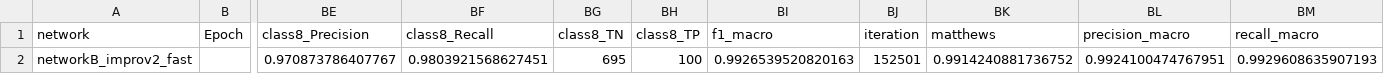
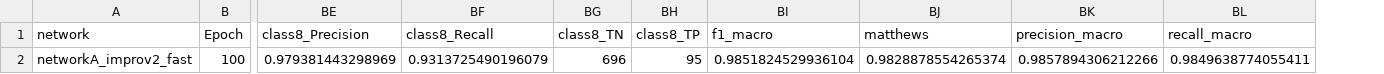
Before and after one commit to mbtiongson1/neural-network-training, a CSV file: submission/final/scores.csv, drawn as a sheet; only a part is shown, gaps mark what is left out; removed rows and columns are numbered as before the commit, all else as after; rows hold the shown columns only; the diff names each change by its address in the sheet, - before the commit and + after, or states it on an @@ line.

```diff
--- a/submission/final/scores.csv
+++ b/submission/final/scores.csv
-column BJ (iteration), empty
-row 2: networkB_improv2_fast |  | 0.970873786407767 | 0.9803921568627451 | 695 | 100 | 0.9926539520820163 | 152501 | 0.9914240881736752 | 0.9924100474767951 | 0.9929608635907193
+row 2: networkA_improv2_fast | 100 | 0.979381443298969 | 0.9313725490196079 | 696 | 95 | 0.9851824529936104 | 0.9828878554265374 | 0.9857894306212266 | 0.9849638774055411
```
Also changed, not shown: submission/predictions/predictions_for_test_leakyrelu.csv, submission/predictions/predictions_for_test_tanh.csv, 48 other files.
